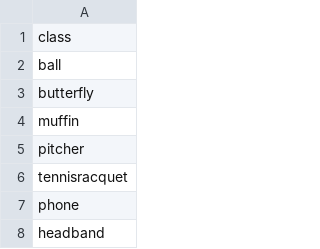
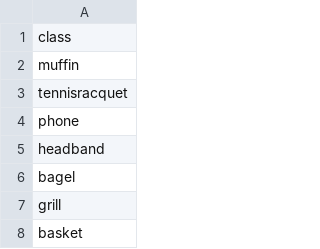
Before and after one commit to PatrickBats/NTU-Synthetic, a CSV file: PatrickProject/ImageEditing/third_party/OmniGen2/synthetic_dataset/objectstorun.csv, drawn as a sheet; only a part is shown; the shorter side is filled out with more unchanged rows; the diff names each change by its address in the sheet, - before the commit and + after, or states it on an @@ line.

```diff
--- a/PatrickProject/ImageEditing/third_party/OmniGen2/synthetic_dataset/objectstorun.csv
+++ b/PatrickProject/ImageEditing/third_party/OmniGen2/synthetic_dataset/objectstorun.csv
-row 2: ball
-row 3: butterfly
-row 5: pitcher
```
Also changed, not shown: 3 other files.
